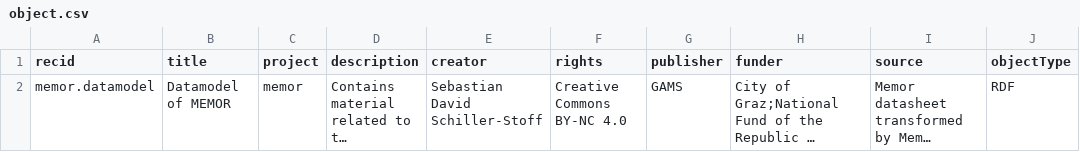
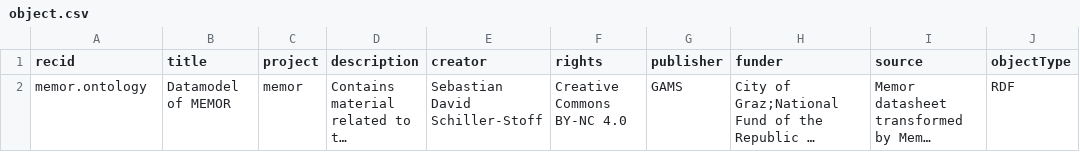
Before and after one commit to memobuch/preprocessing, a CSV file: objects/memor.ontology/object.csv, drawn as a sheet; only a part is shown; long unchanged cells end in …; the diff names each change by its address in the sheet, - before the commit and + after, or states it on an @@ line.

Commit message:
updated ontology object
https://zimlab.uni-graz.at/gams5/projects/memo/memo-preprocessing/-/work_items/1

```diff
--- a/objects/memor.ontology/object.csv
+++ b/objects/memor.ontology/object.csv
-A2 (recid): memor.datamodel
+A2 (recid): memor.ontology
```
Also changed, not shown: objects/memor.ontology/datastreams.csv, 1 other file.
